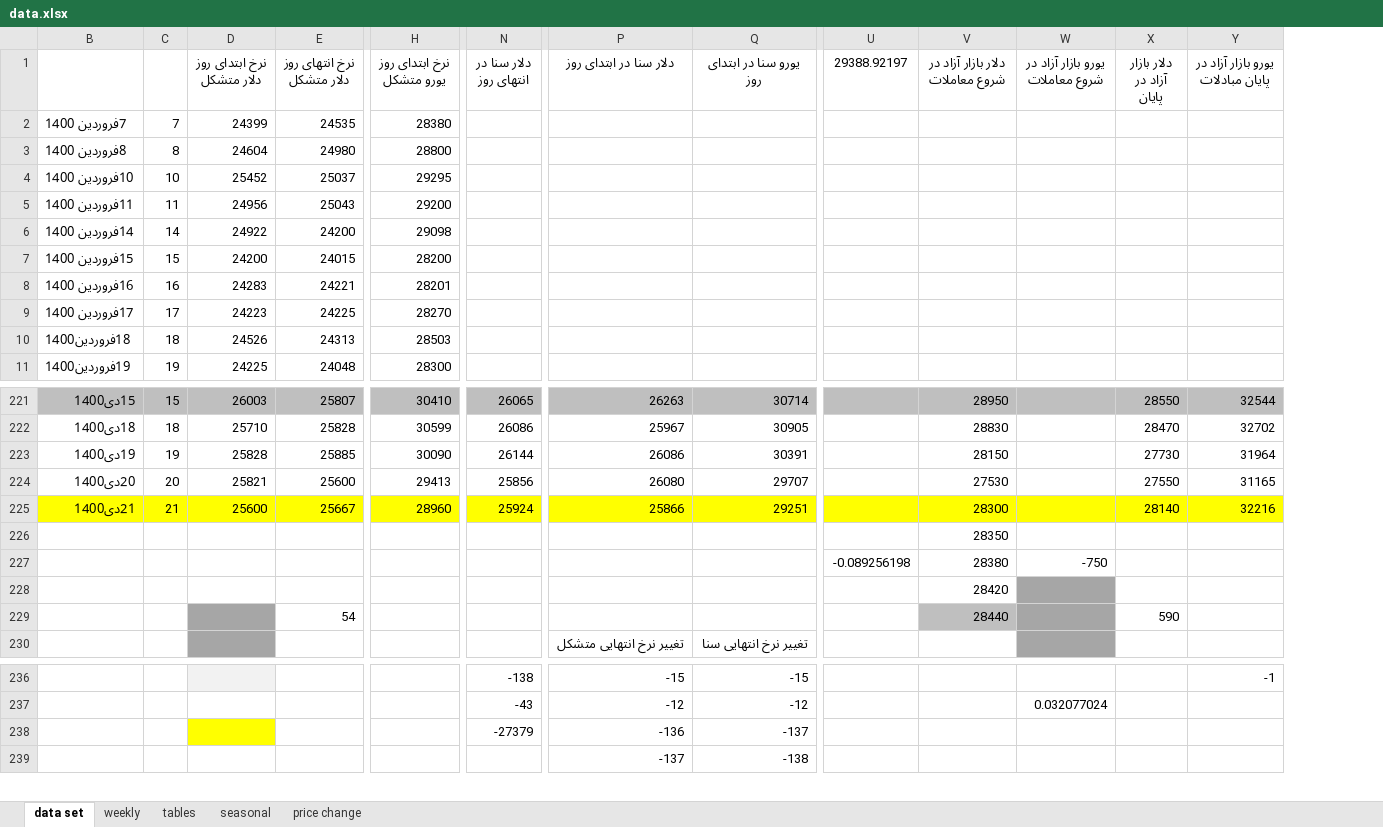
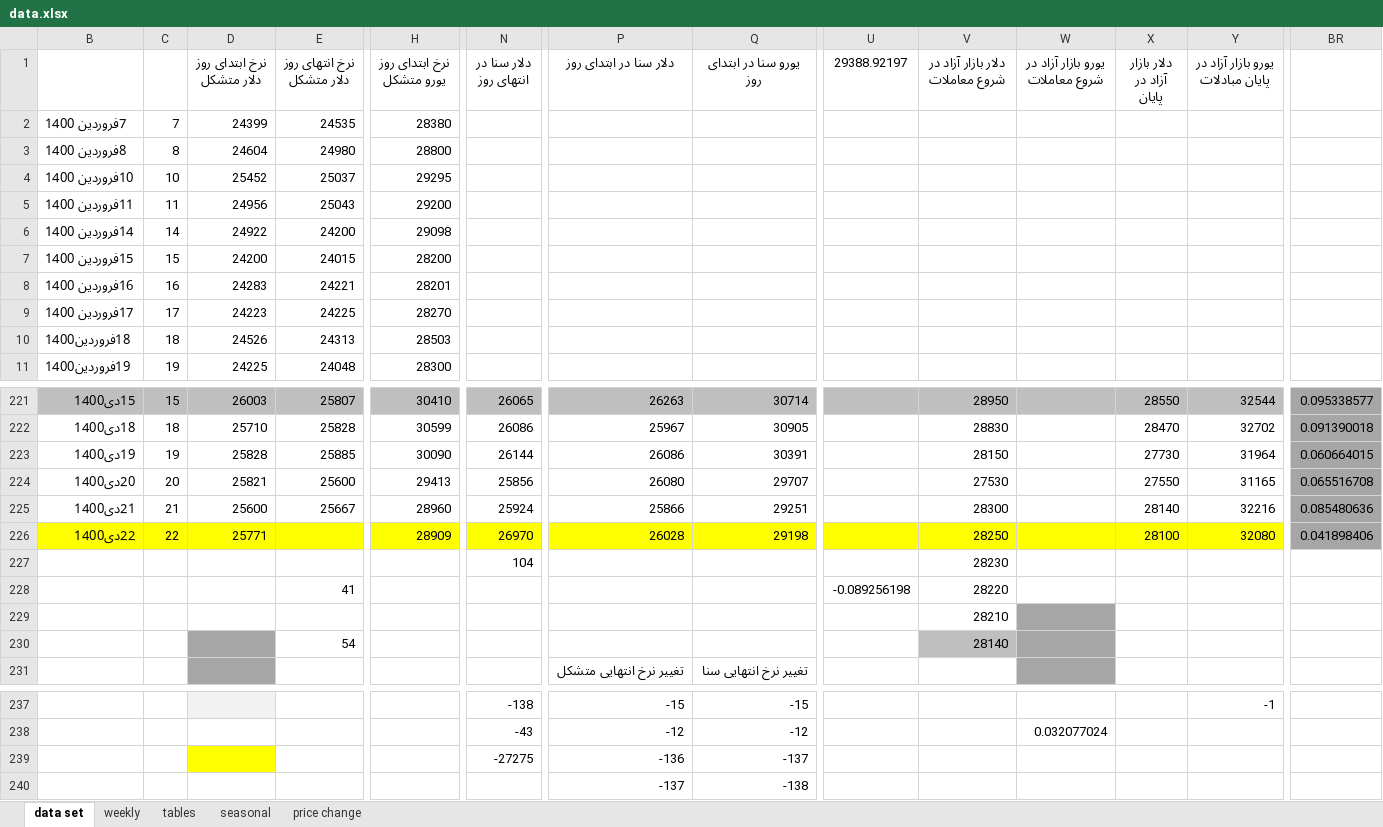
Before and after one commit to moeinmir/dendataset, an Excel workbook: data.xlsx, sheet data set, drawn as a sheet; only a part is shown, gaps mark what is left out; values as stored, in another font and other column widths than the file's, no borders; removed rows and columns are numbered as before the commit, all else as after; rows hold the shown columns only; the diff covers the shown part only; the diff names each change by its address in the sheet, - before the commit and + after, or states it on an @@ line.

```diff
--- a/data.xlsx (sheet data set)
+++ b/data.xlsx (sheet data set)
+column BR, rows 221-225: 0.095338577 | 0.091390018 | 0.060664015 | 0.065516708 | 0.085480636
-B225:Y225 fill: #FFFF00
+B225:Y225 fill: none
+row 226: 22دی1400 | 22 | 25771 |  | 28909 | 26970 | 26028 | 29198 |  | 28250 |  | 28100 | 32080 | 0.041898406
-N227 (دلار سنا در انتهای روز): (empty)
+N227 (دلار سنا در انتهای روز): 104
-V227 (دلار بازار آزاد در شروع معاملات): 28350
+V227 (دلار بازار آزاد در شروع معاملات): 28230
-row 227:  |  |  |  |  |  |  |  | -0.089256198 | 28380 | -750
+row 228:  |  |  | 41 |  |  |  |  | -0.089256198 | 28220
-V229 (دلار بازار آزاد در شروع معاملات): 28420
+V229 (دلار بازار آزاد در شروع معاملات): 28210
-row 229:  |  |  | 54 |  |  |  |  |  | 28440 |  | 590
+row 230:  |  |  | 54 |  |  |  |  |  | 28140
-N239 (دلار سنا در انتهای روز): -27379
+N239 (دلار سنا در انتهای روز): -27275
```
Also changed, not shown: cell formats elsewhere in this sheet, sheet tables, sheet price change, formulas that keep their value, charts or pictures, format.xlsx, 1 other file.
